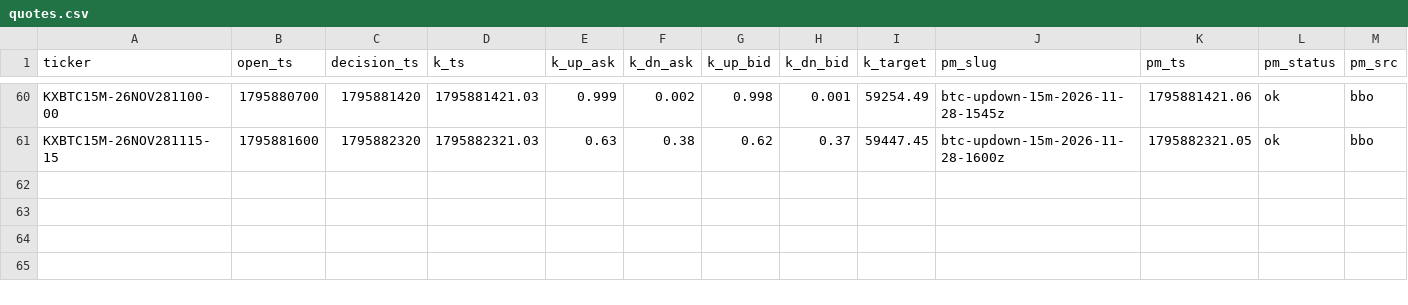
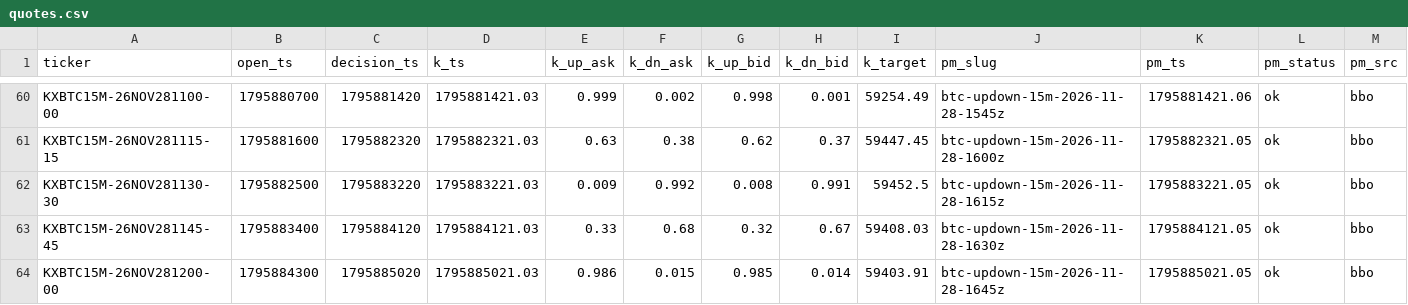
Before and after one commit to j42002/polybot, a CSV file: data/mirror15/quotes.csv, drawn as a sheet; only a part is shown, gaps mark what is left out; rows hold the shown columns only; the diff names each change by its address in the sheet, - before the commit and + after, or states it on an @@ line.

Commit message:
mirror15 data 2026-11-28T17:10Z

```diff
--- a/data/mirror15/quotes.csv
+++ b/data/mirror15/quotes.csv
+row 62: KXBTC15M-26NOV281130-30 | 1795882500 | 1795883220 | 1795883221.03 | 0.009 | 0.992 | 0.008 | 0.991 | 59452.5 | btc-updown-15m-2026-11-28-1615z | 1795883221.05 | ok | bbo
+row 63: KXBTC15M-26NOV281145-45 | 1795883400 | 1795884120 | 1795884121.03 | 0.33 | 0.68 | 0.32 | 0.67 | 59408.03 | btc-updown-15m-2026-11-28-1630z | 1795884121.05 | ok | bbo
+row 64: KXBTC15M-26NOV281200-00 | 1795884300 | 1795885020 | 1795885021.03 | 0.986 | 0.015 | 0.985 | 0.014 | 59403.91 | btc-updown-15m-2026-11-28-1645z | 1795885021.05 | ok | bbo
```
